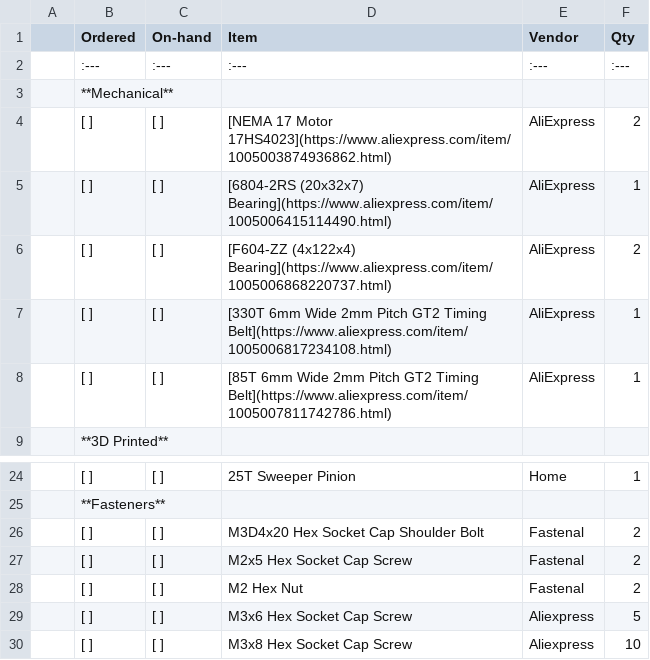
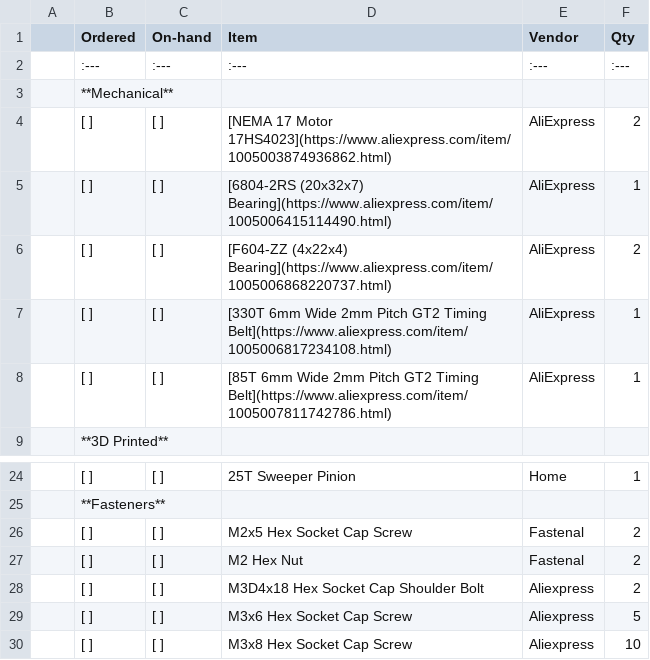
Before and after one commit to vuktacic/vdar, a CSV file: production/bill_of_materials.csv, drawn as a sheet; only a part is shown, gaps mark what is left out.

Commit message:
Swap bolt vendors

```diff
--- a/production/bill_of_materials.csv
+++ b/production/bill_of_materials.csv
@@ -5,3 +5,3 @@
 | [ ] | [ ] | [6804-2RS (20x32x7) Bearing](https://www.aliexpress.com/item/1005006415114490.html) | AliExpress | 1 |
-| [ ] | [ ] | [F604-ZZ (4x122x4) Bearing](https://www.aliexpress.com/item/1005006868220737.html) | AliExpress | 2 |
+| [ ] | [ ] | [F604-ZZ (4x22x4) Bearing](https://www.aliexpress.com/item/1005006868220737.html) | AliExpress | 2 |
 | [ ] | [ ] | [330T 6mm Wide 2mm Pitch GT2 Timing Belt](https://www.aliexpress.com/item/1005006817234108.html) | AliExpress | 1 |
@@ -25,5 +25,5 @@
 | **Fasteners** | | | | |
-| [ ] | [ ] | M3D4x20 Hex Socket Cap Shoulder Bolt | Fastenal | 2 |
 | [ ] | [ ] | M2x5 Hex Socket Cap Screw | Fastenal | 2 |
 | [ ] | [ ] | M2 Hex Nut | Fastenal | 2 |
+| [ ] | [ ] | M3D4x18 Hex Socket Cap Shoulder Bolt | Aliexpress | 2 |
 | [ ] | [ ] | M3x6 Hex Socket Cap Screw | Aliexpress | 5 |
```
Also changed, not shown: 5 other files.
